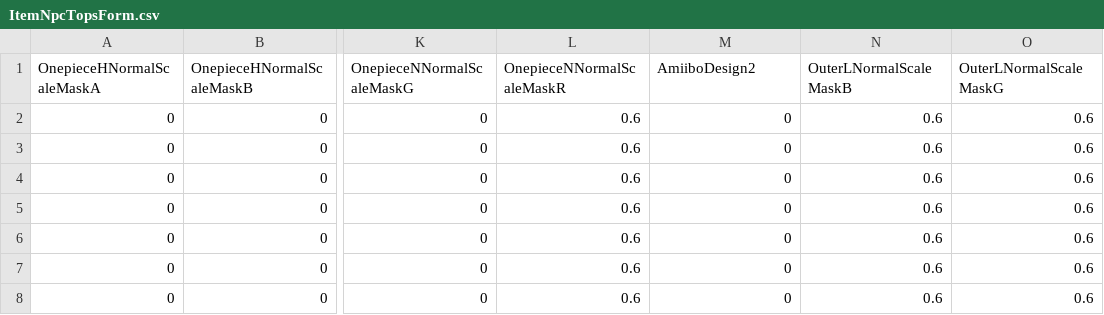
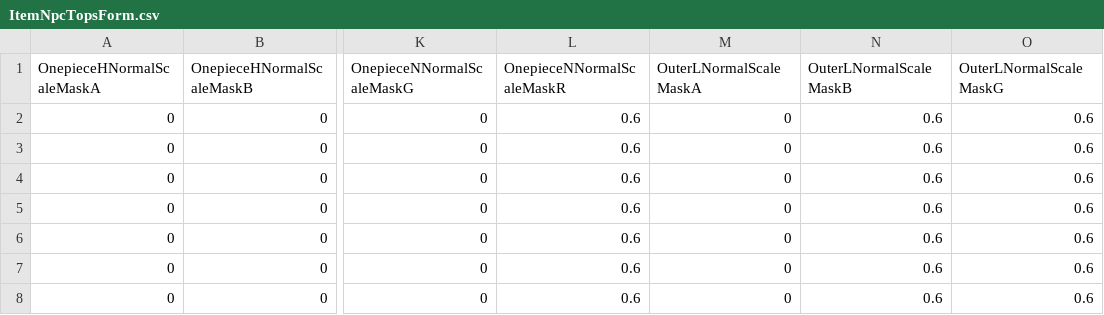
Before and after one commit to McSpazzy/acnh-csv, a CSV file: ItemNpcTopsForm.csv, drawn as a sheet; only a part is shown, gaps mark what is left out; the diff names each change by its address in the sheet, - before the commit and + after, or states it on an @@ line.

```diff
--- a/ItemNpcTopsForm.csv
+++ b/ItemNpcTopsForm.csv
-M1: AmiiboDesign2
+M1: OuterLNormalScaleMaskA
```
Also changed, not shown: CalendarEventParam.csv, NpcInterest.csv, 12 other files.
